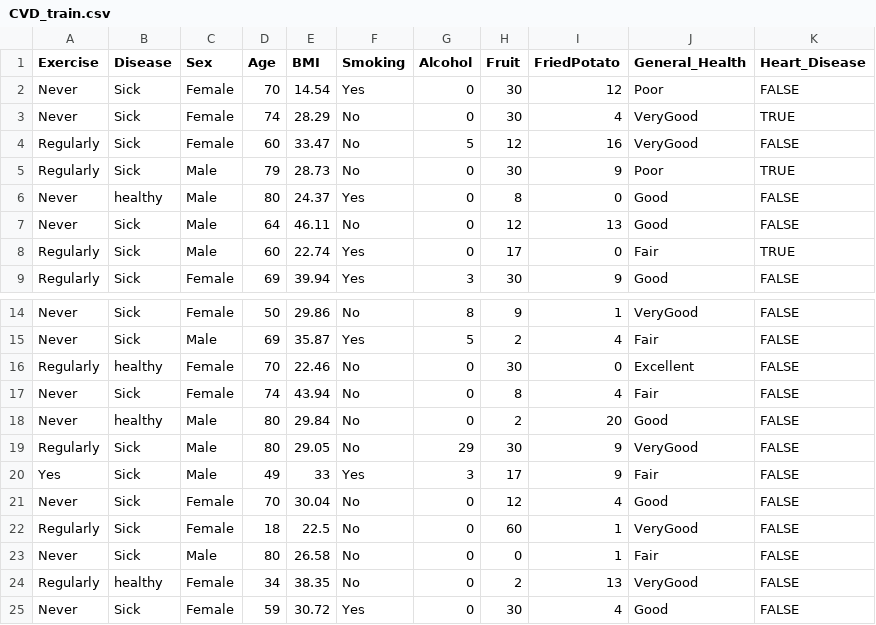
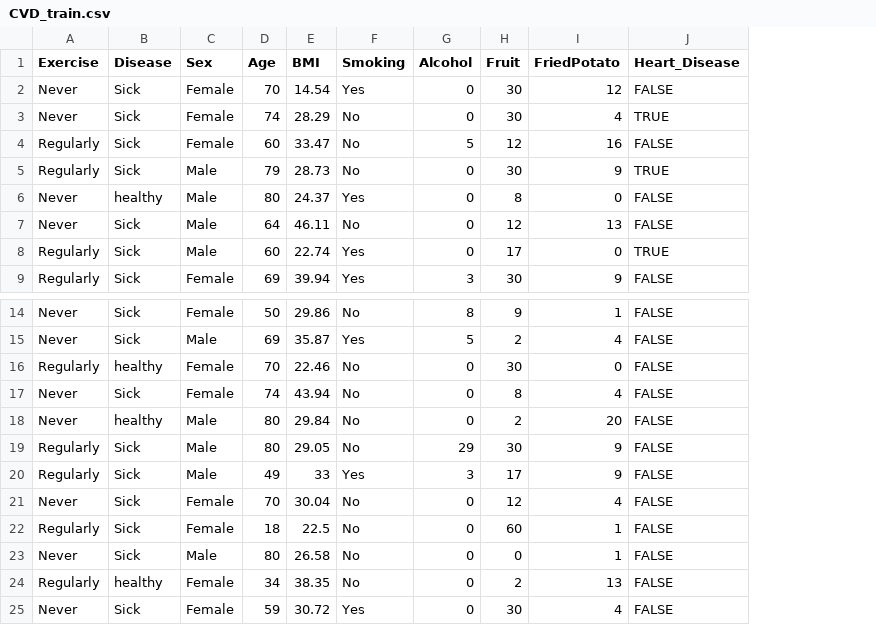
Before and after one commit to miriamelia/decision-tree-learning-ecml, a CSV file: Files/CVD_train.csv, drawn as a sheet; only a part is shown, gaps mark what is left out; the diff names each change by its address in the sheet, - before the commit and + after, or states it on an @@ line.

```diff
--- a/Files/CVD_train.csv
+++ b/Files/CVD_train.csv
-column J (General_Health), rows 2-9: Poor | VeryGood | VeryGood | Poor | Good | Good | Fair | Good; rows 14-25: VeryGood | Fair | Excellent | Fair | Good | VeryGood | Fair | Good | VeryGood | Fair | VeryGood | Good
-A20 (Exercise): Yes
+A20 (Exercise): Regularly
```
Also changed, not shown: Files/CVD_test.csv, 3 other files.
